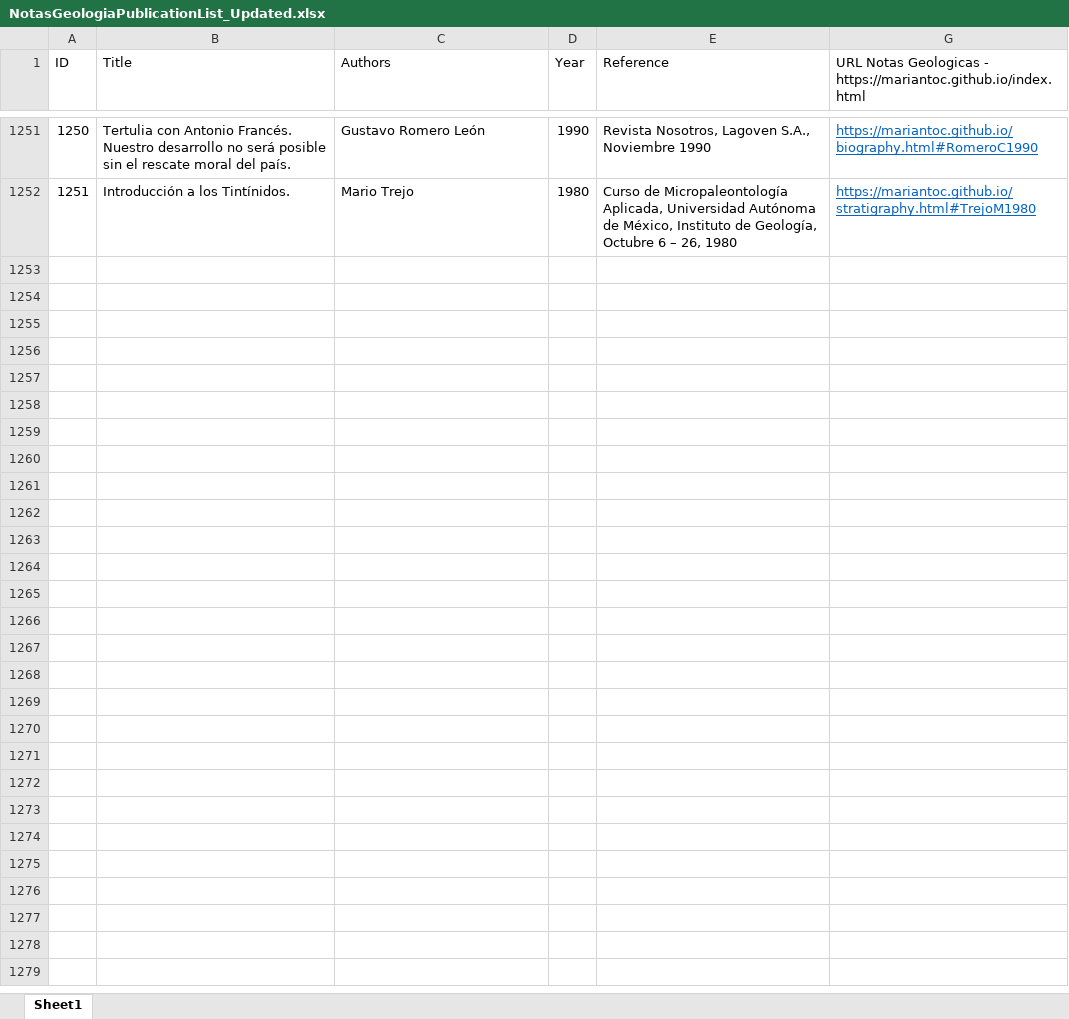
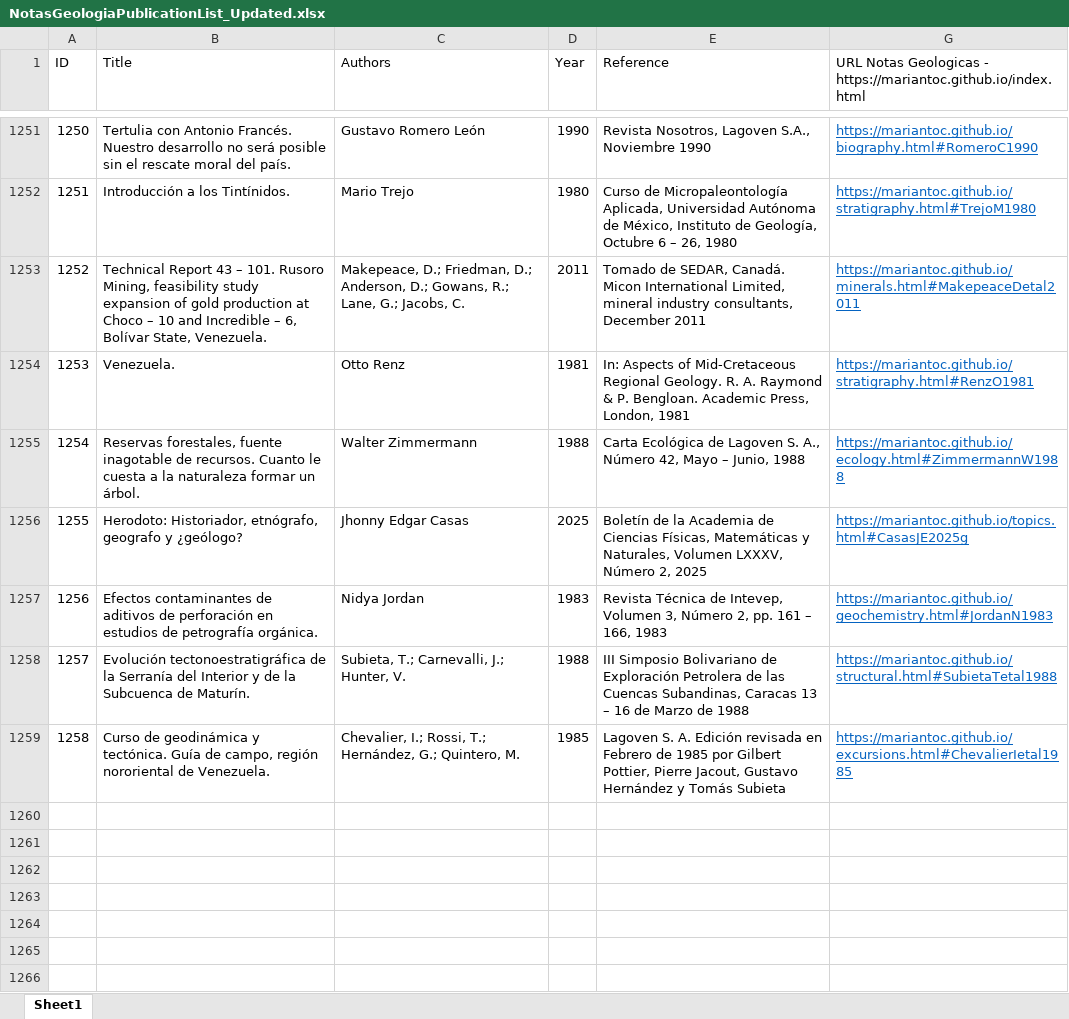
Before and after one commit to mariantoc/mariantoc.github.io, an Excel workbook: NotasGeologiaPublicationList_Updated.xlsx, sheet Sheet1, drawn as a sheet; only a part is shown, gaps mark what is left out; the shorter side is filled out with more unchanged rows; values as stored, in another font and other column widths than the file's, no borders; the diff covers the shown part only; the diff names each change by its address in the sheet, - before the commit and + after, or states it on an @@ line.

```diff
--- a/NotasGeologiaPublicationList_Updated.xlsx (sheet Sheet1)
+++ b/NotasGeologiaPublicationList_Updated.xlsx (sheet Sheet1)
-row 1253: (empty)
+row 1253: 1252 | Technical Report 43 – 101. Rusoro Mining, feasibility study expansion of gold production at Choco – 10 and Incredible – 6, Bolívar State, Venezuela. | Makepeace, D.; Friedman, D.; Anderson, D.; Gowans, R.; Lane, G.; Jacobs, C. | 2011 | Tomado de SEDAR, Canadá. Micon International Limited, mineral industry consultants, December 2011 | https://mariantoc.github.io/minerals.html#MakepeaceDetal2011
-row 1254: (empty)
+row 1254: 1253 | Venezuela. | Otto Renz | 1981 | In: Aspects of Mid-Cretaceous Regional Geology. R. A. Raymond & P. Bengloan. Academic Press, London, 1981 | https://mariantoc.github.io/stratigraphy.html#RenzO1981
-row 1255: (empty)
+row 1255: 1254 | Reservas forestales, fuente inagotable de recursos. Cuanto le cuesta a la naturaleza formar un árbol. | Walter Zimmermann | 1988 | Carta Ecológica de Lagoven S. A., Número 42, Mayo – Junio, 1988 | https://mariantoc.github.io/ecology.html#ZimmermannW1988
-row 1256: (empty)
+row 1256: 1255 | Herodoto: Historiador, etnógrafo, geografo y ¿geólogo? | Jhonny Edgar Casas | 2025 | Boletín de la Academia de Ciencias Físicas, Matemáticas y Naturales, Volumen LXXXV, Número 2, 2025 | https://mariantoc.github.io/topics.html#CasasJE2025g
-row 1257: (empty)
+row 1257: 1256 | Efectos contaminantes de aditivos de perforación en estudios de petrografía orgánica. | Nidya Jordan | 1983 | Revista Técnica de Intevep, Volumen 3, Número 2, pp. 161 – 166, 1983 | https://mariantoc.github.io/geochemistry.html#JordanN1983
-row 1258: (empty)
+row 1258: 1257 | Evolución tectonoestratigráfica de la Serranía del Interior y de la Subcuenca de Maturín. | Subieta, T.; Carnevalli, J.; Hunter, V. | 1988 | III Simposio Bolivariano de Exploración Petrolera de las Cuencas Subandinas, Caracas 13 – 16 de Marzo de 1988 | https://mariantoc.github.io/structural.html#SubietaTetal1988
-row 1259: (empty)
+row 1259: 1258 | Curso de geodinámica y tectónica. Guía de campo, región nororiental de Venezuela. | Chevalier, I.; Rossi, T.; Hernández, G.; Quintero, M. | 1985 | Lagoven S. A. Edición revisada en Febrero de 1985 por Gilbert Pottier, Pierre Jacout, Gustavo Hernández y Tomás Subieta | https://mariantoc.github.io/excursions.html#ChevalierIetal1985
```
Also changed, not shown: 28 added rows elsewhere in this sheet, hidden cells, 16 other files.
